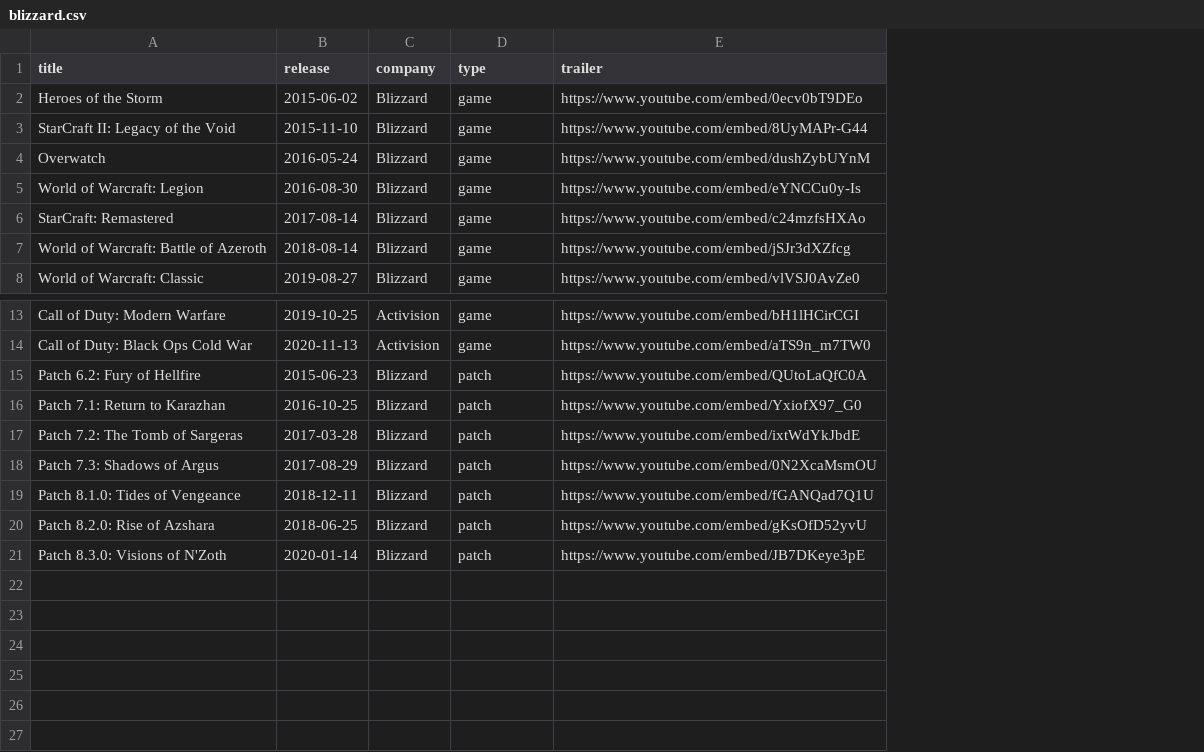
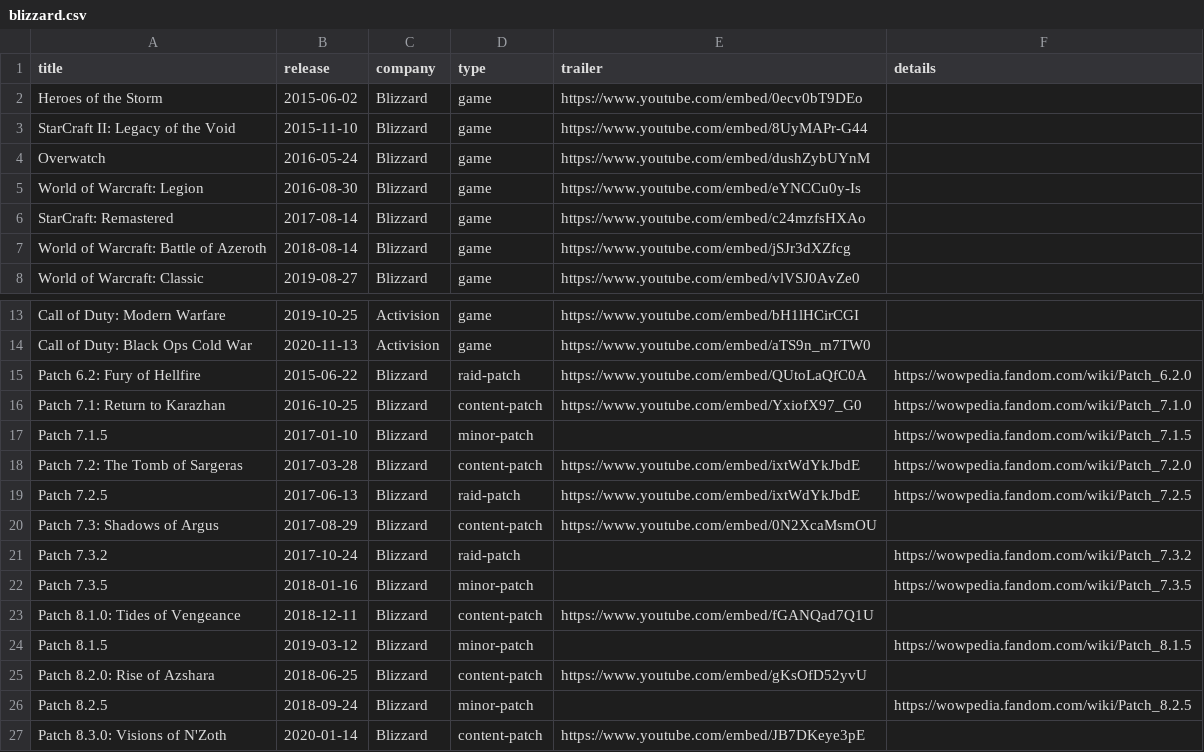
Before and after one commit to mszkb/infovis_ue_3, a CSV file: static/data/blizzard.csv, drawn as a sheet; only a part is shown, gaps mark what is left out; addresses are those after the commit; the diff names each change by its address in the sheet, - before the commit and + after, or states it on an @@ line.

Commit message:
fixing some dates, add more patches

```diff
--- a/static/data/blizzard.csv
+++ b/static/data/blizzard.csv
+column F (details), rows 15-16: https://wowpedia.fandom.com/wiki/Patch_6.2.0 | https://wowpedia.fandom.com/wiki/Patch_7.1.0; row 18: https://wowpedia.fandom.com/wiki/Patch_7.2.0
-B15 (release): 2015-06-23
+B15 (release): 2015-06-22
-D15 (type): patch
+D15 (type): raid-patch
-D16 (type): patch
+D16 (type): content-patch
+row 17: Patch 7.1.5 | 2017-01-10 | Blizzard | minor-patch |  | https://wowpedia.fandom.com/wiki/Patch_7.1.5
-D18 (type): patch
+D18 (type): content-patch
+row 19: Patch 7.2.5 | 2017-06-13 | Blizzard | raid-patch | https://www.youtube.com/embed/ixtWdYkJbdE | https://wowpedia.fandom.com/wiki/Patch_7.2.5
-D20 (type): patch
+D20 (type): content-patch
+row 21: Patch 7.3.2 | 2017-10-24 | Blizzard | raid-patch |  | https://wowpedia.fandom.com/wiki/Patch_7.3.2
+row 22: Patch 7.3.5 | 2018-01-16 | Blizzard | minor-patch |  | https://wowpedia.fandom.com/wiki/Patch_7.3.5
-D23 (type): patch
+D23 (type): content-patch
+row 24: Patch 8.1.5 | 2019-03-12 | Blizzard | minor-patch |  | https://wowpedia.fandom.com/wiki/Patch_8.1.5
-D25 (type): patch
+D25 (type): content-patch
+row 26: Patch 8.2.5 | 2018-09-24 | Blizzard | minor-patch |  | https://wowpedia.fandom.com/wiki/Patch_8.2.5
-D27 (type): patch
+D27 (type): content-patch
```
Also changed, not shown: 1 other file.
